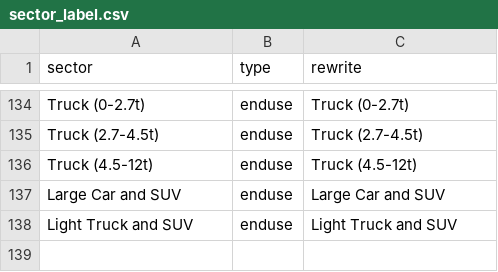
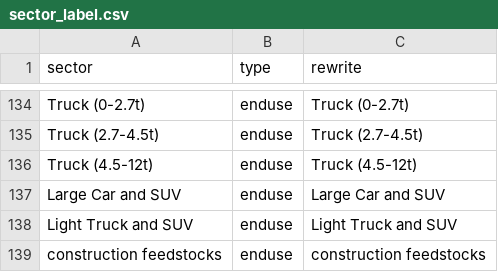
Before and after one commit to jayfuhrman/gcam_emissions_tracer, a CSV file: input/sector_label.csv, drawn as a sheet; only a part is shown, gaps mark what is left out.

Commit message:
Add construction feedstocks to list of sectors to avoid NAs

```diff
--- a/input/sector_label.csv
+++ b/input/sector_label.csv
@@ -138 +138,2 @@ Large Car and SUV,enduse,Large Car and SUV
 Light Truck and SUV,enduse,Light Truck and SUV
+construction feedstocks,enduse,construction feedstocks
```
